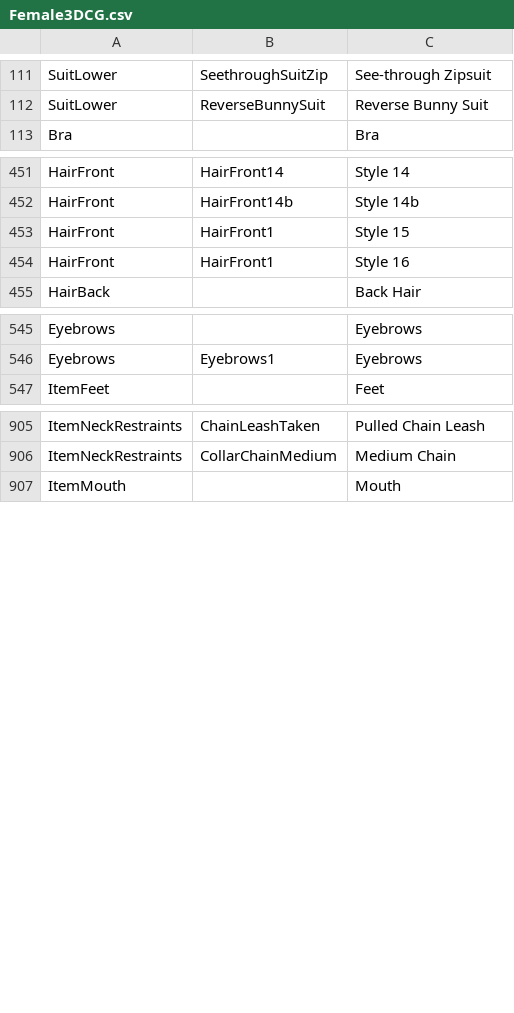
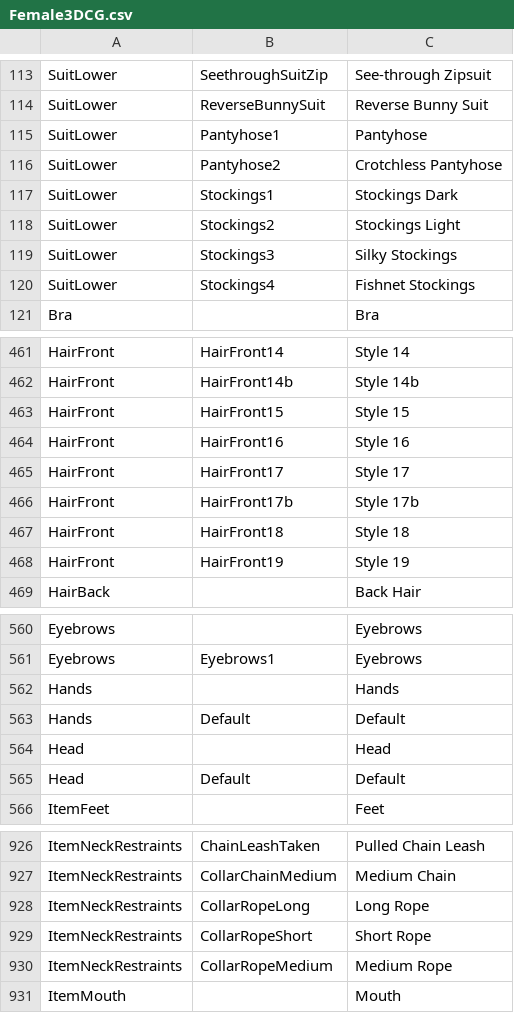
Before and after one commit to Dutchie322/bclub-tools, a CSV file: src/assets/Female3DCG.csv, drawn as a sheet; only a part is shown, gaps mark what is left out; the diff covers the shown part only.

```diff
--- a/src/assets/Female3DCG.csv
+++ b/src/assets/Female3DCG.csv
@@ -112,2 +114,8 @@ SuitLower,SeethroughSuitZip,See-through Zipsuit
 SuitLower,ReverseBunnySuit,Reverse Bunny Suit
+SuitLower,Pantyhose1,Pantyhose
+SuitLower,Pantyhose2,Crotchless Pantyhose
+SuitLower,Stockings1,Stockings Dark
+SuitLower,Stockings2,Stockings Light
+SuitLower,Stockings3,Silky Stockings
+SuitLower,Stockings4,Fishnet Stockings
 Bra,,Bra
@@ -452,4 +462,8 @@ HairFront,HairFront14,Style 14
 HairFront,HairFront14b,Style 14b
-HairFront,HairFront1,Style 15
-HairFront,HairFront1,Style 16
+HairFront,HairFront15,Style 15
+HairFront,HairFront16,Style 16
+HairFront,HairFront17,Style 17
+HairFront,HairFront17b,Style 17b
+HairFront,HairFront18,Style 18
+HairFront,HairFront19,Style 19
 HairBack,,Back Hair
@@ -546,2 +561,6 @@ Eyebrows,,Eyebrows
 Eyebrows,Eyebrows1,Eyebrows
+Hands,,Hands
+Hands,Default,Default
+Head,,Head
+Head,Default,Default
 ItemFeet,,Feet
@@ -906,2 +927,5 @@ ItemNeckRestraints,ChainLeashTaken,Pulled Chain Leash
 ItemNeckRestraints,CollarChainMedium,Medium Chain
+ItemNeckRestraints,CollarRopeLong,Long Rope
+ItemNeckRestraints,CollarRopeShort,Short Rope
+ItemNeckRestraints,CollarRopeMedium,Medium Rope
 ItemMouth,,Mouth
```
Also changed, not shown: 10 added rows and 4 edited cells elsewhere in this file, src/assets/Dialog_Player.csv.
